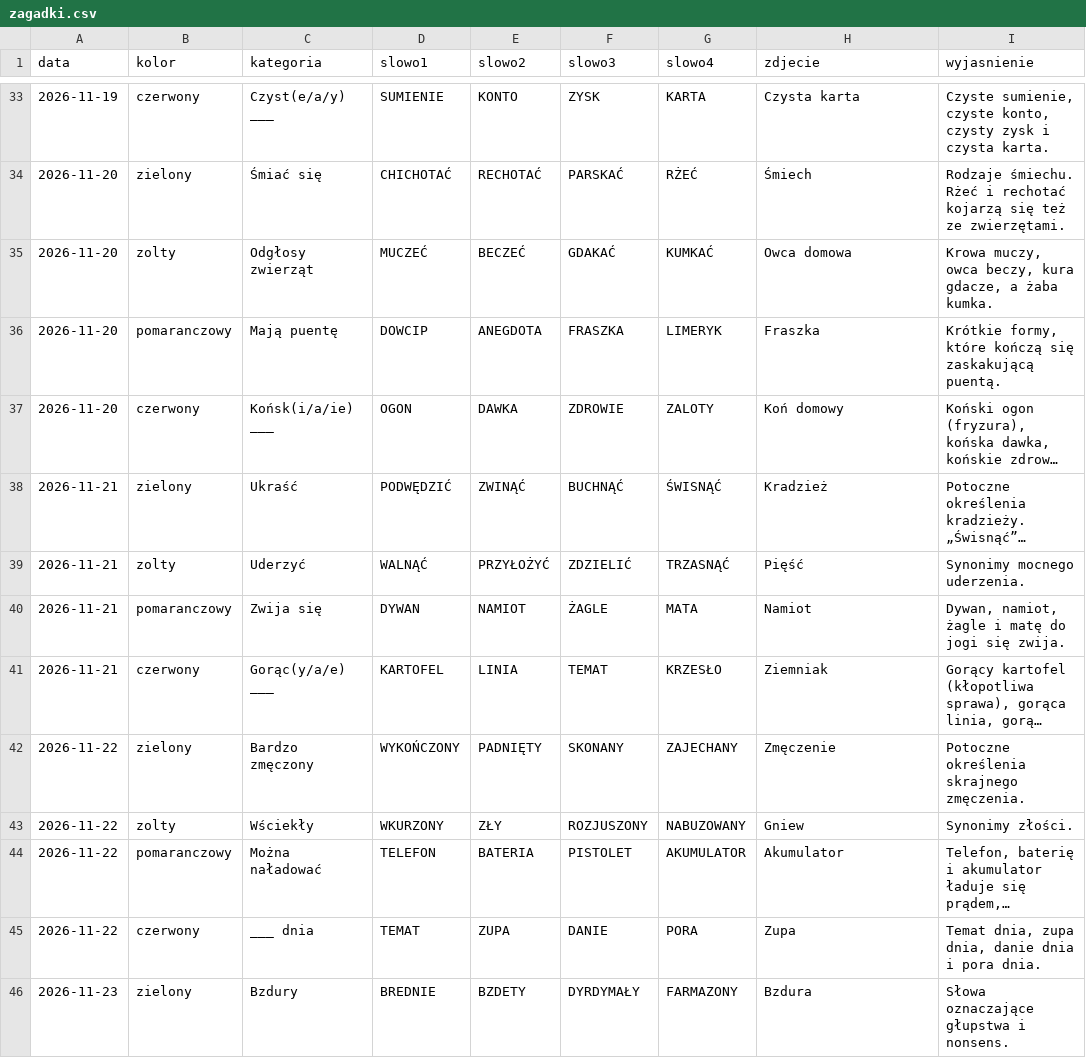
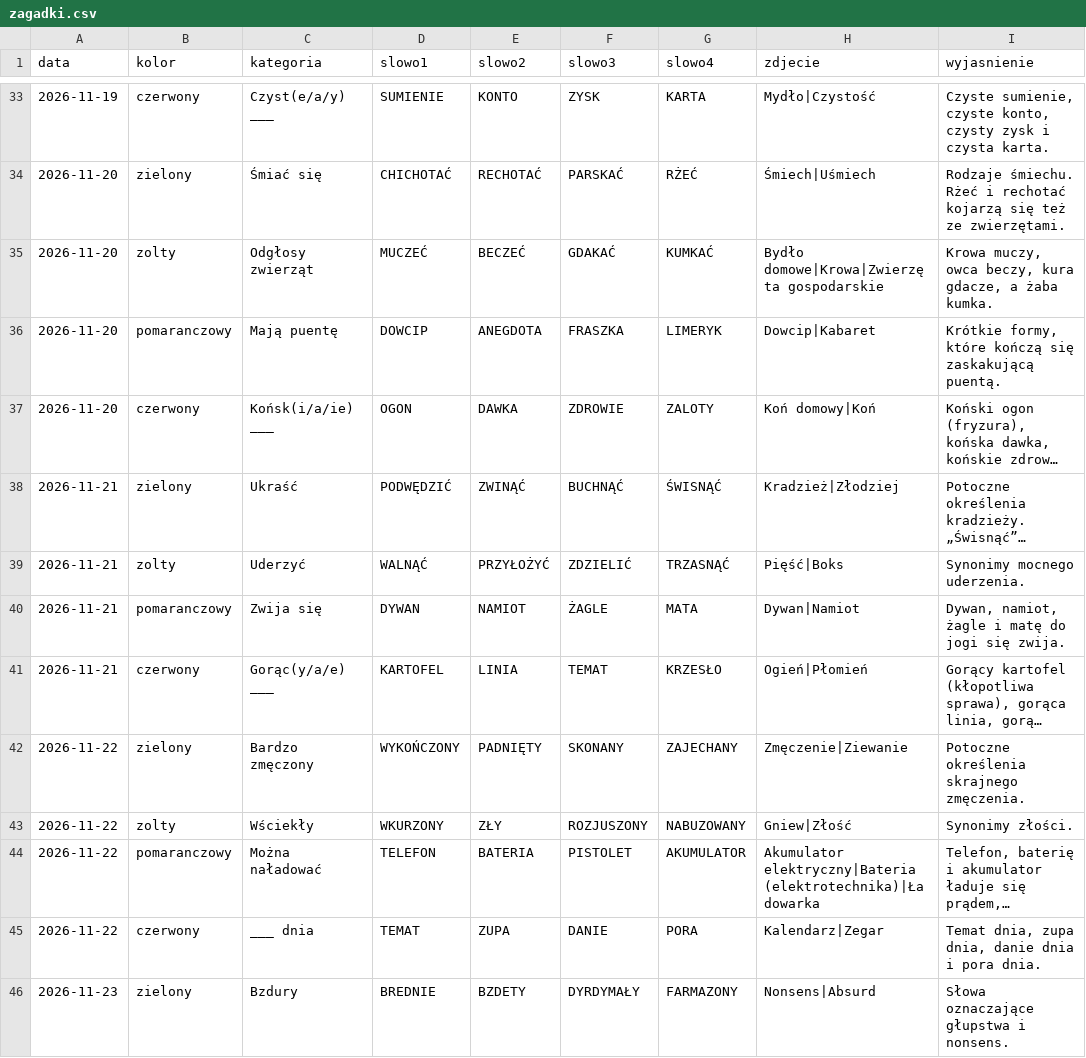
Before and after one commit to cinas99/czworki, a CSV file: zagadki.csv, drawn as a sheet; only a part is shown, gaps mark what is left out; long unchanged cells end in …; the diff covers the shown part only; the diff names each change by its address in the sheet, - before the commit and + after, or states it on an @@ line.

```diff
--- a/zagadki.csv
+++ b/zagadki.csv
-H33 (zdjecie): Czysta karta
+H33 (zdjecie): Mydło|Czystość
-H34 (zdjecie): Śmiech
+H34 (zdjecie): Śmiech|Uśmiech
-H35 (zdjecie): Owca domowa
+H35 (zdjecie): Bydło domowe|Krowa|Zwierzęta gospodarskie
-H36 (zdjecie): Fraszka
+H36 (zdjecie): Dowcip|Kabaret
-H37 (zdjecie): Koń domowy
+H37 (zdjecie): Koń domowy|Koń
-H38 (zdjecie): Kradzież
+H38 (zdjecie): Kradzież|Złodziej
-H39 (zdjecie): Pięść
+H39 (zdjecie): Pięść|Boks
-H40 (zdjecie): Namiot
+H40 (zdjecie): Dywan|Namiot
-H41 (zdjecie): Ziemniak
+H41 (zdjecie): Ogień|Płomień
-H42 (zdjecie): Zmęczenie
+H42 (zdjecie): Zmęczenie|Ziewanie
-H43 (zdjecie): Gniew
+H43 (zdjecie): Gniew|Złość
-H44 (zdjecie): Akumulator
+H44 (zdjecie): Akumulator elektryczny|Bateria (elektrotechnika)|Ładowarka
-H45 (zdjecie): Zupa
+H45 (zdjecie): Kalendarz|Zegar
-H46 (zdjecie): Bzdura
+H46 (zdjecie): Nonsens|Absurd
```
Also changed, not shown: 62 edited cells elsewhere in this file, 5 other files.
